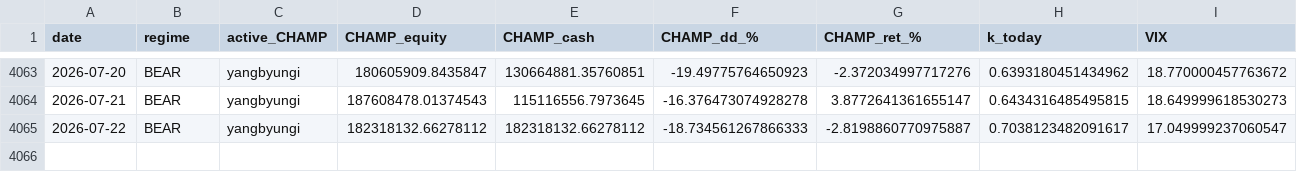
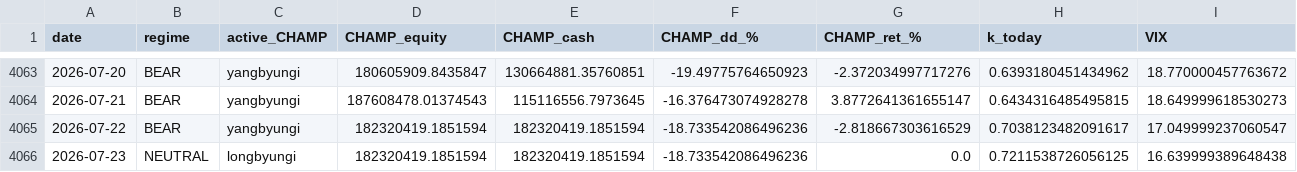
Before and after one commit to sunghakg/bube-v1-dashboard, a CSV file: data/champ_nomargin/daily.csv, drawn as a sheet; only a part is shown, gaps mark what is left out; rows hold the shown columns only; the diff names each change by its address in the sheet, - before the commit and + after, or states it on an @@ line.

```diff
--- a/data/champ_nomargin/daily.csv
+++ b/data/champ_nomargin/daily.csv
-D4065 (CHAMP_equity): 182318132.66278112
+D4065 (CHAMP_equity): 182320419.1851594
-E4065 (CHAMP_cash): 182318132.66278112
+E4065 (CHAMP_cash): 182320419.1851594
-F4065 (CHAMP_dd_%): -18.734561267866333
+F4065 (CHAMP_dd_%): -18.733542086496236
-G4065 (CHAMP_ret_%): -2.8198860770975887
+G4065 (CHAMP_ret_%): -2.818667303616529
+row 4066: 2026-07-23 | NEUTRAL | longbyungi | 182320419.1851594 | 182320419.1851594 | -18.733542086496236 | 0.0 | 0.7211538726056125 | 16.639999389648438
```
Also changed, not shown: data/champ_nomargin/equity_curves.csv, data/champ_nomargin/summary_wide.csv, 12 other files.
